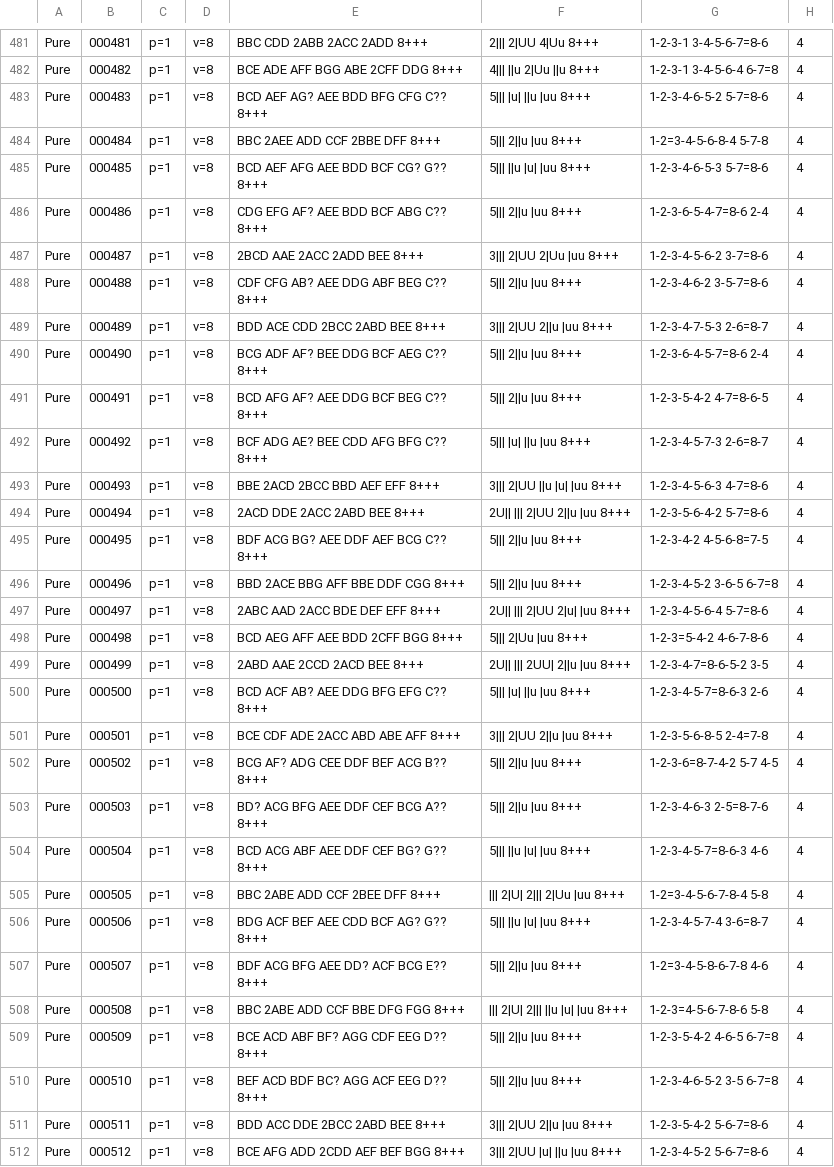
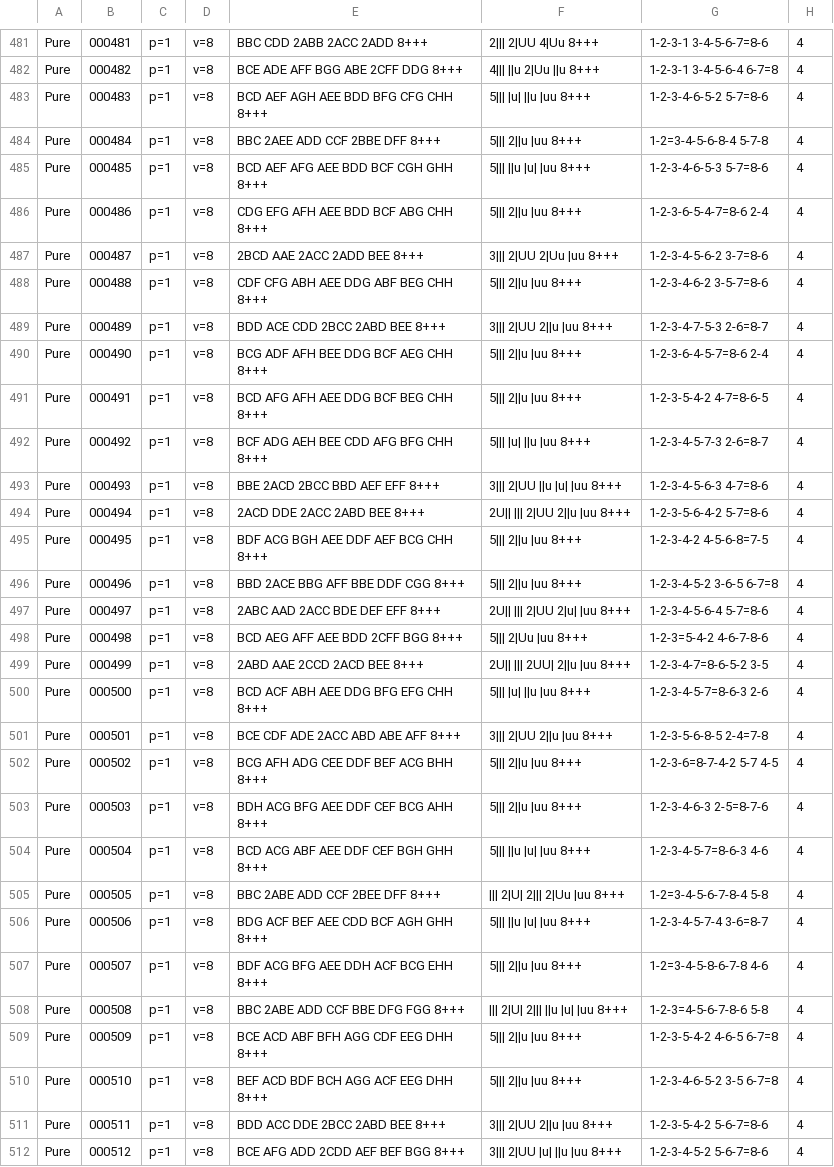
Before and after one commit to fine-structures/fine.SDK, a CSV file: cmd/go2x3/Standard Catalogs/Pure Catalog.csv, drawn as a sheet; only a part is shown, gaps mark what is left out; the diff covers the shown part only; the diff names each change by its address in the sheet, - before the commit and + after, or states it on an @@ line.

```diff
--- a/cmd/go2x3/Standard Catalogs/Pure Catalog.csv
+++ b/cmd/go2x3/Standard Catalogs/Pure Catalog.csv
-E483: BCD AEF AG? AEE BDD BFG CFG C?? 8+++
+E483: BCD AEF AGH AEE BDD BFG CFG CHH 8+++
-E485: BCD AEF AFG AEE BDD BCF CG? G?? 8+++
+E485: BCD AEF AFG AEE BDD BCF CGH GHH 8+++
-E486: CDG EFG AF? AEE BDD BCF ABG C?? 8+++
+E486: CDG EFG AFH AEE BDD BCF ABG CHH 8+++
-E488: CDF CFG AB? AEE DDG ABF BEG C?? 8+++
+E488: CDF CFG ABH AEE DDG ABF BEG CHH 8+++
-E490: BCG ADF AF? BEE DDG BCF AEG C?? 8+++
+E490: BCG ADF AFH BEE DDG BCF AEG CHH 8+++
-E491: BCD AFG AF? AEE DDG BCF BEG C?? 8+++
+E491: BCD AFG AFH AEE DDG BCF BEG CHH 8+++
-E492: BCF ADG AE? BEE CDD AFG BFG C?? 8+++
+E492: BCF ADG AEH BEE CDD AFG BFG CHH 8+++
-E495: BDF ACG BG? AEE DDF AEF BCG C?? 8+++
+E495: BDF ACG BGH AEE DDF AEF BCG CHH 8+++
-E500: BCD ACF AB? AEE DDG BFG EFG C?? 8+++
+E500: BCD ACF ABH AEE DDG BFG EFG CHH 8+++
-E502: BCG AF? ADG CEE DDF BEF ACG B?? 8+++
+E502: BCG AFH ADG CEE DDF BEF ACG BHH 8+++
-E503: BD? ACG BFG AEE DDF CEF BCG A?? 8+++
+E503: BDH ACG BFG AEE DDF CEF BCG AHH 8+++
-E504: BCD ACG ABF AEE DDF CEF BG? G?? 8+++
+E504: BCD ACG ABF AEE DDF CEF BGH GHH 8+++
-E506: BDG ACF BEF AEE CDD BCF AG? G?? 8+++
+E506: BDG ACF BEF AEE CDD BCF AGH GHH 8+++
-E507: BDF ACG BFG AEE DD? ACF BCG E?? 8+++
+E507: BDF ACG BFG AEE DDH ACF BCG EHH 8+++
-E509: BCE ACD ABF BF? AGG CDF EEG D?? 8+++
+E509: BCE ACD ABF BFH AGG CDF EEG DHH 8+++
-E510: BEF ACD BDF BC? AGG ACF EEG D?? 8+++
+E510: BEF ACD BDF BCH AGG ACF EEG DHH 8+++
```
Also changed, not shown: 128 edited cells elsewhere in this file, 1 other file.
